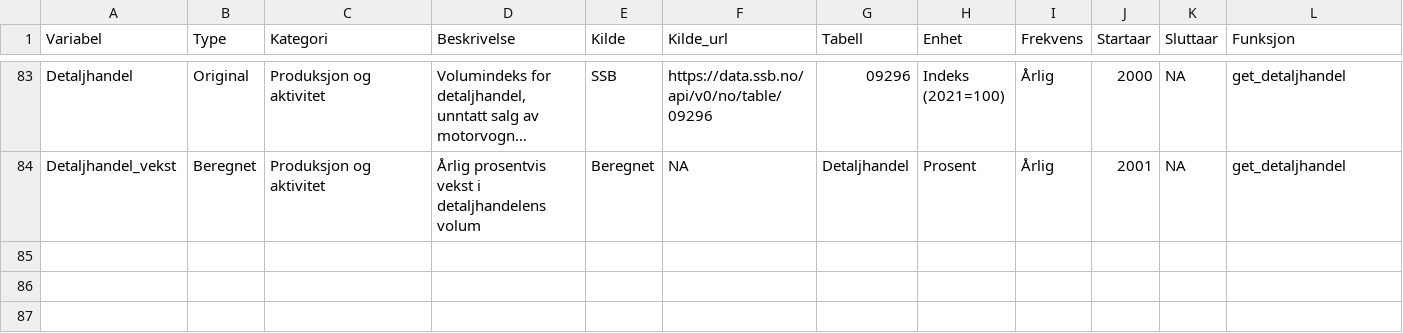
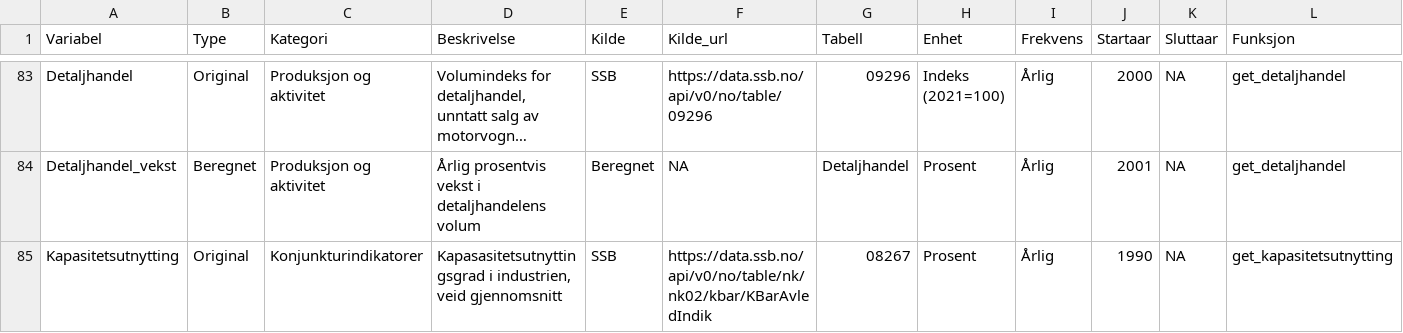
Before and after one commit to nilskvilvang/NorMacro, a CSV file: data/metadata.csv, drawn as a sheet; only a part is shown, gaps mark what is left out; long unchanged cells end in …; rows hold the shown columns only; the diff names each change by its address in the sheet, - before the commit and + after, or states it on an @@ line.

Commit message:
Added Kapasitetsutnytting

```diff
--- a/data/metadata.csv
+++ b/data/metadata.csv
+row 85: Kapasitetsutnytting | Original | Konjunkturindikatorer | Kapasasitetsutnyttingsgrad i industrien, veid gjennomsnitt | SSB | https://data.ssb.no/api/v0/no/table/nk/nk02/kbar/KBarAvledIndik | 08267 | Prosent | Årlig | 1990 | NA | get_kapasitetsutnytting
```
Also changed, not shown: 5 other files.
